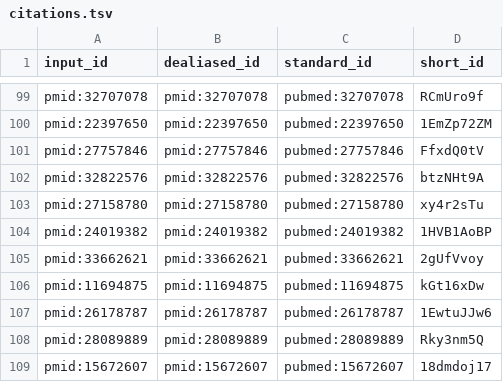
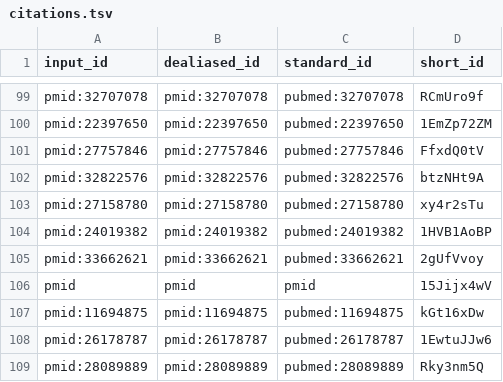
Before and after one commit to scherzerthesis/thesis, a TSV file: citations.tsv, drawn as a sheet; only a part is shown, gaps mark what is left out; the shorter side is filled out with more unchanged rows; the diff names each change by its address in the sheet, - before the commit and + after, or states it on an @@ line.

```diff
--- a/citations.tsv
+++ b/citations.tsv
+row 106: pmid | pmid | pmid | 15Jijx4wV
```
Also changed, not shown: 8 other files.
